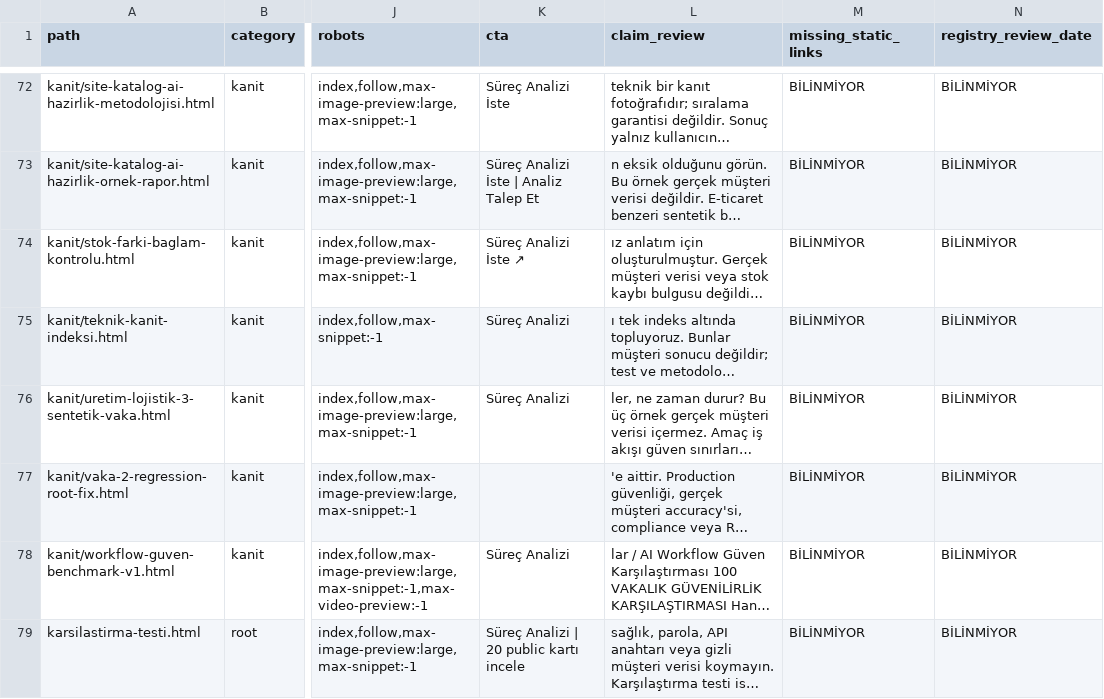
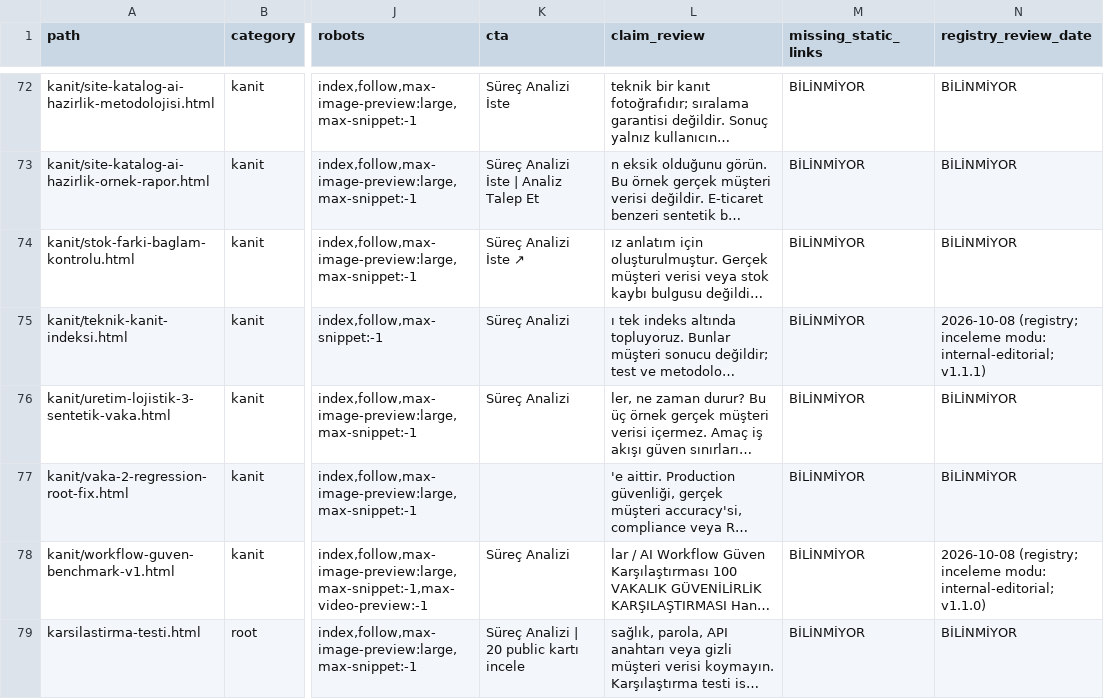
Before and after one commit to synapseautomate/synapseautomate.github.io, a CSV file: operasyon/v8/gun-17/150-SAYFA-SEO-IDDA-CTA-ENVANTERI.csv, drawn as a sheet; only a part is shown, gaps mark what is left out; long unchanged cells end in …; the diff covers the shown part only; the diff names each change by its address in the sheet, - before the commit and + after, or states it on an @@ line.

Commit message:
docs(v8-day17): map existing registry dates to 150-page inventory without changing freshness

```diff
--- a/operasyon/v8/gun-17/150-SAYFA-SEO-IDDA-CTA-ENVANTERI.csv
+++ b/operasyon/v8/gun-17/150-SAYFA-SEO-IDDA-CTA-ENVANTERI.csv
-N75 (registry_review_date): BİLİNMİYOR
+N75 (registry_review_date): 2026-10-08 (registry; inceleme modu: internal-editorial; v1.1.1)
-N78 (registry_review_date): BİLİNMİYOR
+N78 (registry_review_date): 2026-10-08 (registry; inceleme modu: internal-editorial; v1.1.0)
```
Also changed, not shown: 24 edited cells elsewhere in this file.
